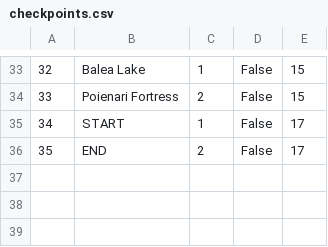
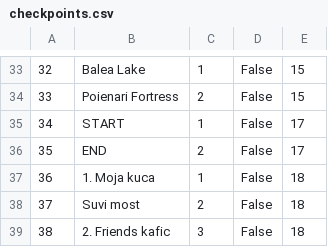
Before and after one commit to mil184/SIMS-tim-B, a CSV file: SIMS-Initial-Project-main/InitialProject/InitialProject/Resources/Data/checkpoints.csv, drawn as a sheet; only a part is shown, gaps mark what is left out; the diff names each change by its address in the sheet, - before the commit and + after, or states it on an @@ line.

```diff
--- a/SIMS-Initial-Project-main/InitialProject/InitialProject/Resources/Data/checkpoints.csv
+++ b/SIMS-Initial-Project-main/InitialProject/InitialProject/Resources/Data/checkpoints.csv
+row 37: 36 | 1. Moja kuca | 1 | False | 18
+row 38: 37 | Suvi most | 2 | False | 18
+row 39: 38 | 2. Friends kafic | 3 | False | 18
```
Also changed, not shown: SIMS-Initial-Project-main/InitialProject/InitialProject/Resources/Data/images.csv, SIMS-Initial-Project-main/InitialProject/InitialProject/Resources/Data/tours.csv, 10 other files.
